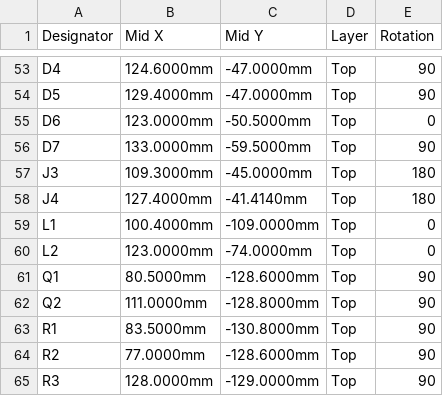
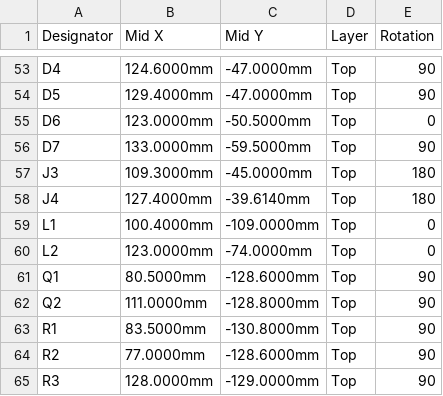
Before and after one commit to FujiNetWIFI/fujinet-hardware, a CSV file: ATARI-7800/FujiNet-7800-Rev0/exports/jlcpcb/CPL-JLCPCB.csv, drawn as a sheet; only a part is shown, gaps mark what is left out.

```diff
--- a/ATARI-7800/FujiNet-7800-Rev0/exports/jlcpcb/CPL-JLCPCB.csv
+++ b/ATARI-7800/FujiNet-7800-Rev0/exports/jlcpcb/CPL-JLCPCB.csv
@@ -57,3 +57,3 @@ D7,133.0000mm,-59.5000mm,Top,90
 J3,109.3000mm,-45.0000mm,Top,180
-J4,127.4000mm,-41.4140mm,Top,180
+J4,127.4000mm,-39.6140mm,Top,180
 L1,100.4000mm,-109.0000mm,Top,0
```
Also changed, not shown: ATARI-7800/FujiNet-7800-Rev0/exports/pcbway/Centroid-PCBWay.csv, 16 other files.
